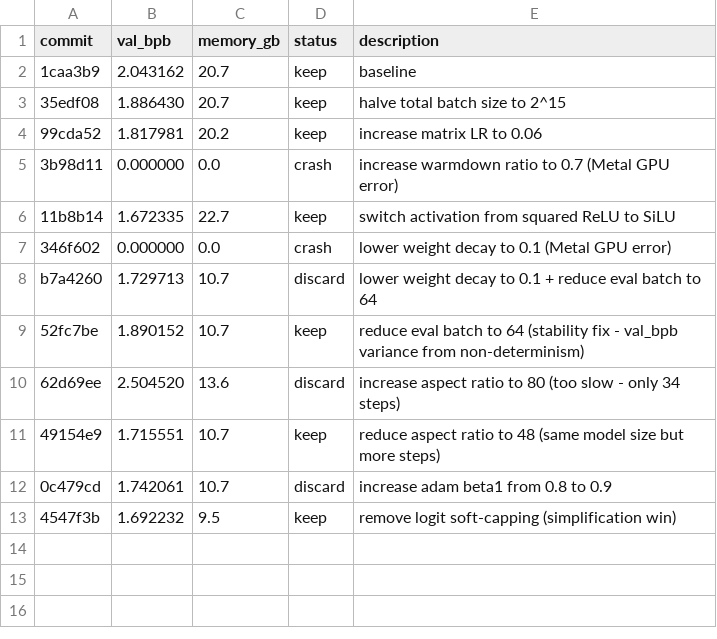
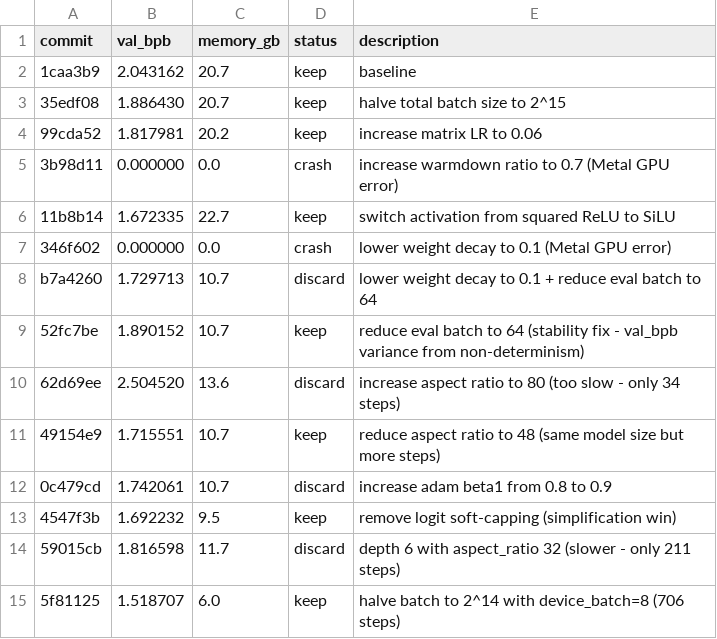
Before and after one commit to shades-of-web/autoresearch-mlx, a TSV file: results.tsv, drawn as a sheet.

Commit message:
experiment: halve batch to 2^14 with device_batch=8 for more steps

```diff
--- a/results.tsv
+++ b/results.tsv
@@ -13 +13,3 @@ b7a4260	1.729713	10.7	discard	lower weight decay to 0.1 + reduce eval batch to 6
 4547f3b	1.692232	9.5	keep	remove logit soft-capping (simplification win)
+59015cb	1.816598	11.7	discard	depth 6 with aspect_ratio 32 (slower - only 211 steps)
+5f81125	1.518707	6.0	keep	halve batch to 2^14 with device_batch=8 (706 steps)
```
Also changed, not shown: 1 other file.
